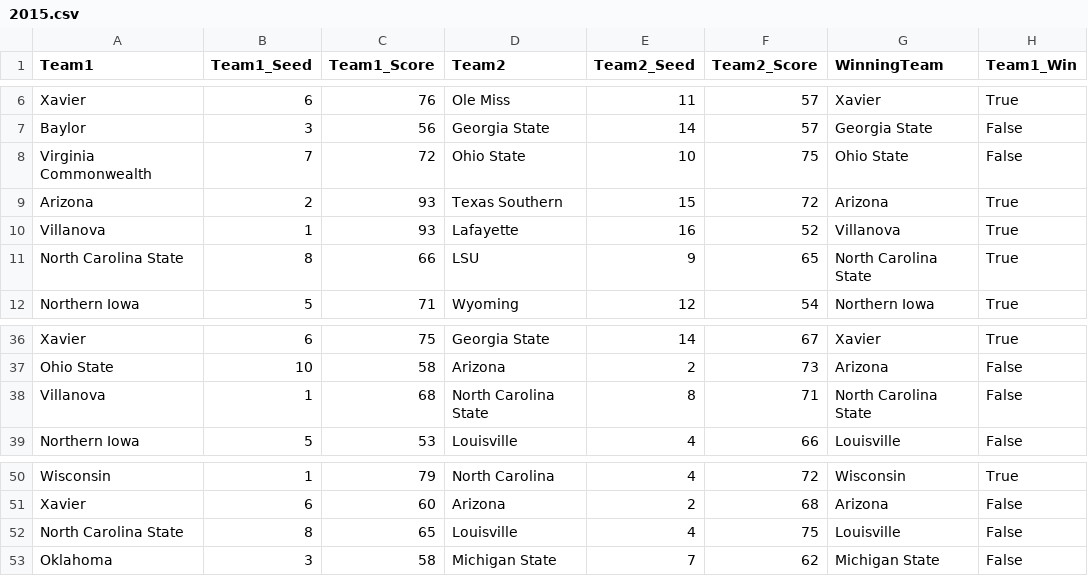
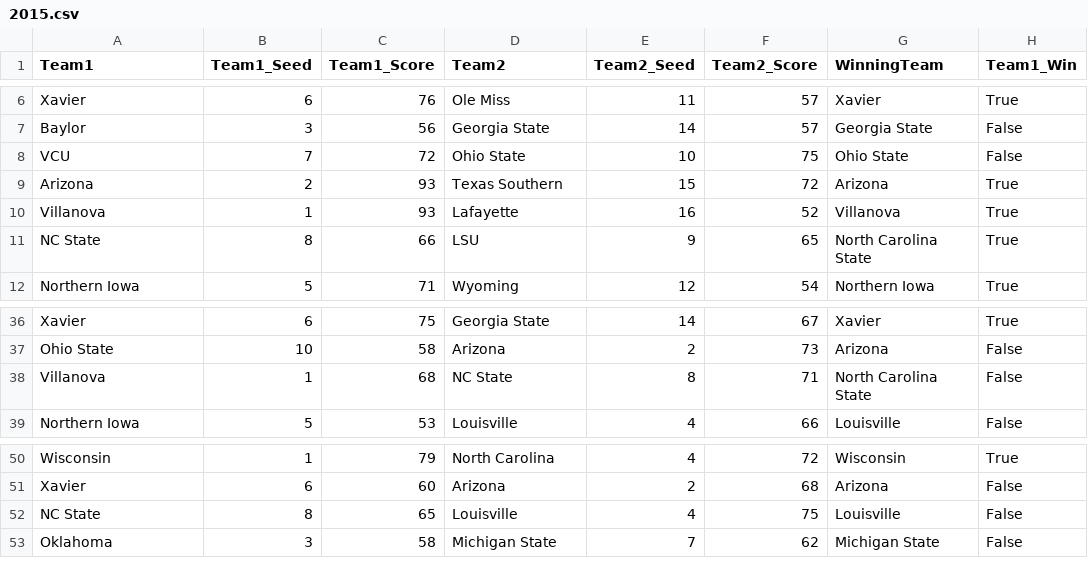
Before and after one commit to awaciern/MarchMadness, a CSV file: Data/GameData/2015.csv, drawn as a sheet; only a part is shown, gaps mark what is left out.

Commit message:
Team names reconciled

```diff
--- a/Data/GameData/2015.csv
+++ b/Data/GameData/2015.csv
@@ -7,6 +7,6 @@ Xavier,6,76,Ole Miss,11,57,Xavier,True
 Baylor,3,56,Georgia State,14,57,Georgia State,False
-Virginia Commonwealth,7,72,Ohio State,10,75,Ohio State,False
+VCU,7,72,Ohio State,10,75,Ohio State,False
 Arizona,2,93,Texas Southern,15,72,Arizona,True
 Villanova,1,93,Lafayette,16,52,Villanova,True
-North Carolina State,8,66,LSU,9,65,North Carolina State,True
+NC State,8,66,LSU,9,65,North Carolina State,True
 Northern Iowa,5,71,Wyoming,12,54,Northern Iowa,True
@@ -37,3 +37,3 @@ Xavier,6,75,Georgia State,14,67,Xavier,True
 Ohio State,10,58,Arizona,2,73,Arizona,False
-Villanova,1,68,North Carolina State,8,71,North Carolina State,False
+Villanova,1,68,NC State,8,71,North Carolina State,False
 Northern Iowa,5,53,Louisville,4,66,Louisville,False
@@ -51,3 +51,3 @@ Wisconsin,1,79,North Carolina,4,72,Wisconsin,True
 Xavier,6,60,Arizona,2,68,Arizona,False
-North Carolina State,8,65,Louisville,4,75,Louisville,False
+NC State,8,65,Louisville,4,75,Louisville,False
 Oklahoma,3,58,Michigan State,7,62,Michigan State,False
```
Also changed, not shown: Data/BracketData/2012/Round1_2012.csv, Data/GameData/2012.csv, 13 other files.
